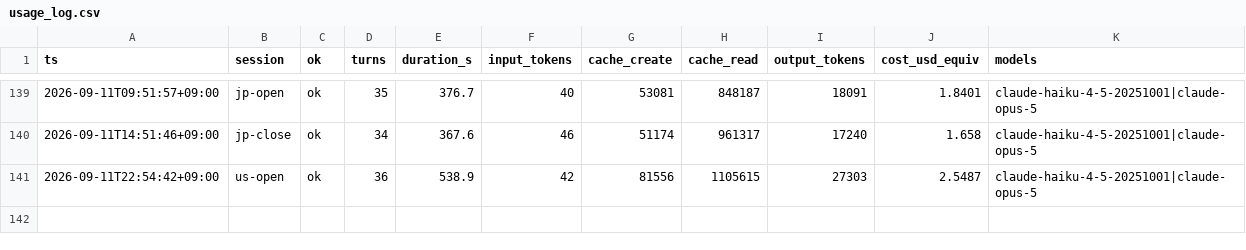
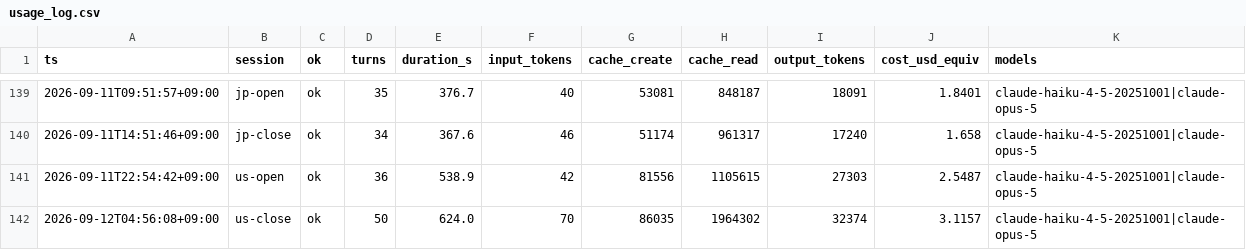
Before and after one commit to katsudon1cho/kabusim, a CSV file: usage_log.csv, drawn as a sheet; only a part is shown, gaps mark what is left out; the diff names each change by its address in the sheet, - before the commit and + after, or states it on an @@ line.

```diff
--- a/usage_log.csv
+++ b/usage_log.csv
+row 142: 2026-09-12T04:56:08+09:00 | us-close | ok | 50 | 624.0 | 70 | 86035 | 1964302 | 32374 | 3.1157 | claude-haiku-4-5-20251001|claude-opus-5
```
Also changed, not shown: 1 other file.
